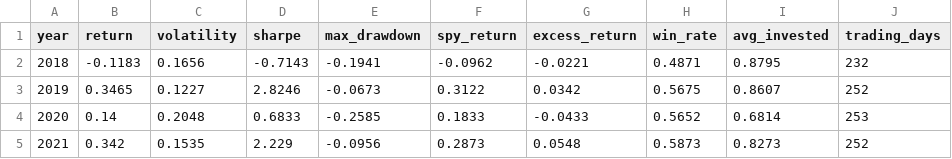
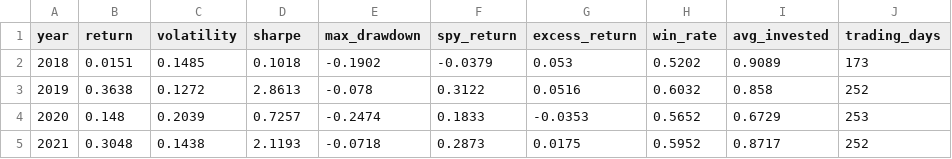
Before and after one commit to WeiliangJia/MyQuant, a CSV file: backtest/backtest_v2_yearly.csv, drawn as a sheet; only a part is shown; the diff covers the shown part only.

```diff
--- a/backtest/backtest_v2_yearly.csv
+++ b/backtest/backtest_v2_yearly.csv
@@ -1,5 +1,5 @@
 year,return,volatility,sharpe,max_drawdown,spy_return,excess_return,win_rate,avg_invested,trading_days
-2018,-0.1183,0.1656,-0.7143,-0.1941,-0.0962,-0.0221,0.4871,0.8795,232
-2019,0.3465,0.1227,2.8246,-0.0673,0.3122,0.0342,0.5675,0.8607,252
-2020,0.14,0.2048,0.6833,-0.2585,0.1833,-0.0433,0.5652,0.6814,253
-2021,0.342,0.1535,2.229,-0.0956,0.2873,0.0548,0.5873,0.8273,252
+2018,0.0151,0.1485,0.1018,-0.1902,-0.0379,0.053,0.5202,0.9089,173
+2019,0.3638,0.1272,2.8613,-0.078,0.3122,0.0516,0.6032,0.858,252
+2020,0.148,0.2039,0.7257,-0.2474,0.1833,-0.0353,0.5652,0.6729,253
+2021,0.3048,0.1438,2.1193,-0.0718,0.2873,0.0175,0.5952,0.8717,252
```
Also changed, not shown: 28 edited cells elsewhere in this file, backtest/backtest_v2_drawdowns.csv, 2 other files.
